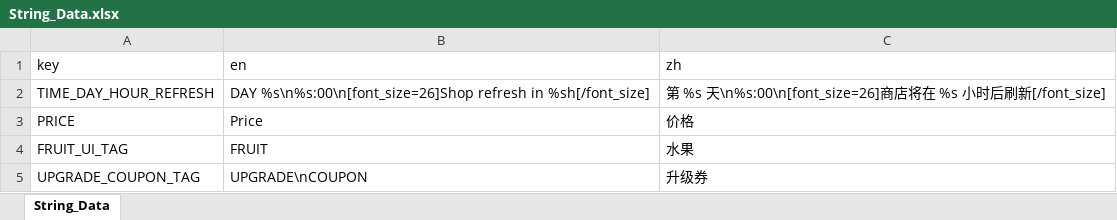
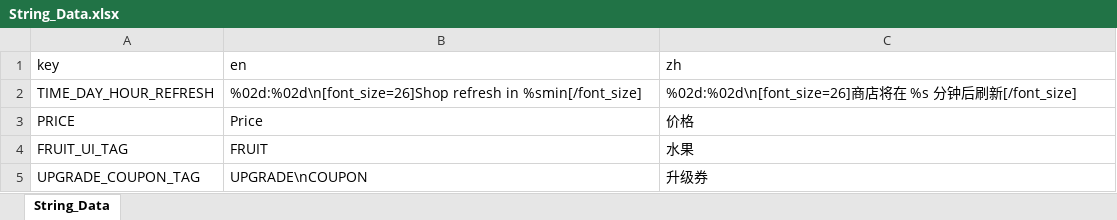
Before and after one commit to BlaerZhang/city_of_circling, an Excel workbook: Assets/Internationalization/String_Data.xlsx, sheet String_Data, drawn as a sheet; only a part is shown; values as stored, in another font and other column widths than the file's, no borders; the diff names each change by its address in the sheet, - before the commit and + after, or states it on an @@ line.

```diff
--- a/Assets/Internationalization/String_Data.xlsx (sheet String_Data)
+++ b/Assets/Internationalization/String_Data.xlsx (sheet String_Data)
-B2 (en): DAY %s\n%s:00\n[font_size=26]Shop refresh in %sh[/font_size]
+B2 (en): %02d:%02d\n[font_size=26]Shop refresh in %smin[/font_size]
-C2 (zh): 第 %s 天\n%s:00\n[font_size=26]商店将在 %s 小时后刷…
+C2 (zh): %02d:%02d\n[font_size=26]商店将在 %s 分钟后刷…
```
Also changed, not shown: 2 other files.
